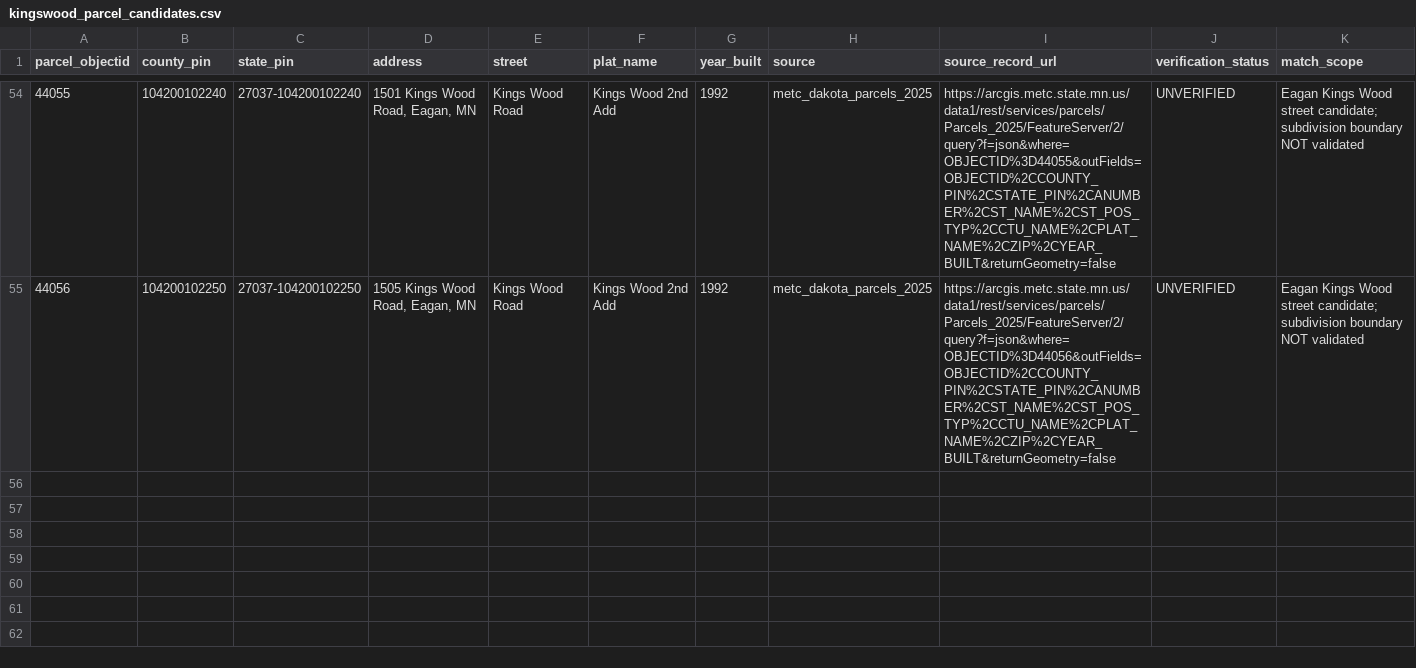
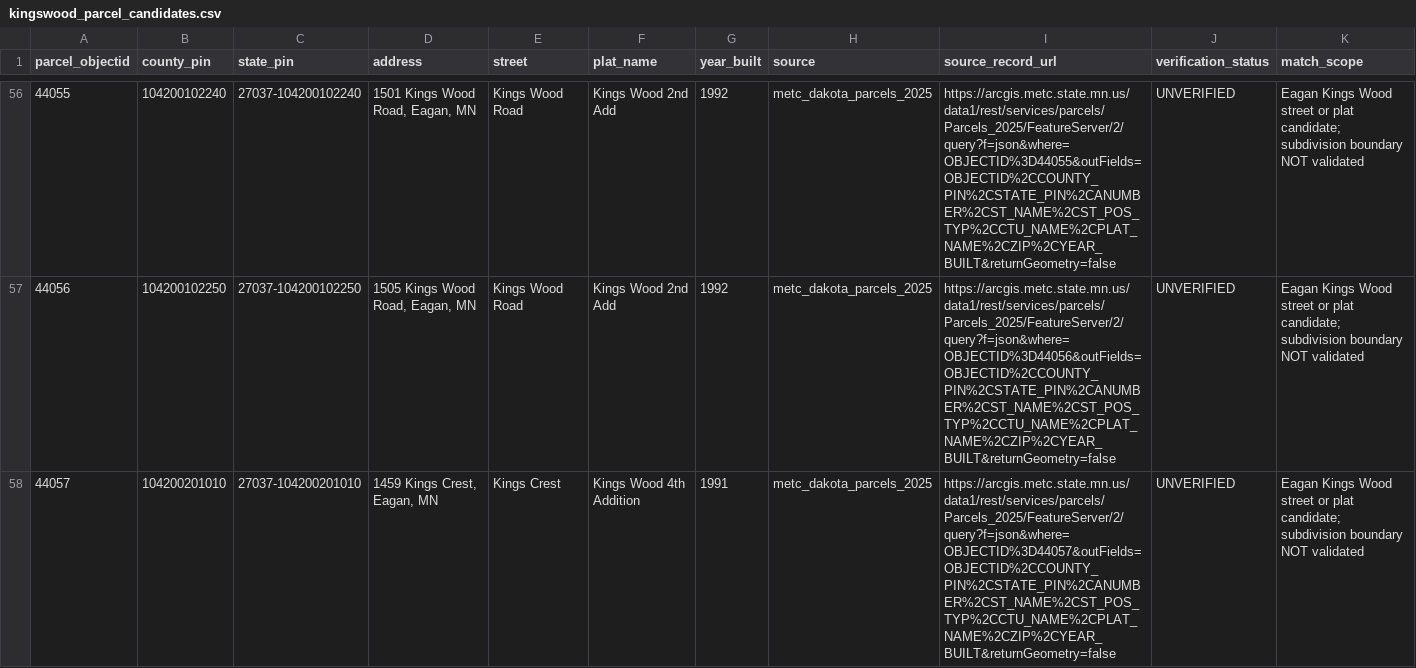
Before and after one commit to zaccboi8484/aero1, a CSV file: evidence/data/kingswood_parcel_candidates.csv, drawn as a sheet; only a part is shown, gaps mark what is left out; the diff covers the shown part only.

```diff
--- a/evidence/data/kingswood_parcel_candidates.csv
+++ b/evidence/data/kingswood_parcel_candidates.csv
@@ -54,2 +56,3 @@ parcel_objectid,county_pin,state_pin,address,street,plat_name,year_built,source,
-44055,104200102240,27037-104200102240,"1501 Kings Wood Road, Eagan, MN",Kings Wood Road,Kings Wood 2nd Add,1992,metc_dakota_parcels_2025,https://arcgis.metc.state.mn.us/data1/rest/services/parcels/Parcels_2025/FeatureServer/2/query?f=json&where=OBJECTID%3D44055&outFields=OBJECTID%2CCOUNTY_PIN%2CSTATE_PIN%2CANUMBER%2CST_NAME%2CST_POS_TYP%2CCTU_NAME%2CPLAT_NAME%2CZIP%2CYEAR_BUILT&returnGeometry=false,UNVERIFIED,Eagan Kings Wood street candidate; subdivision boundary NOT validated
-44056,104200102250,27037-104200102250,"1505 Kings Wood Road, Eagan, MN",Kings Wood Road,Kings Wood 2nd Add,1992,metc_dakota_parcels_2025,https://arcgis.metc.state.mn.us/data1/rest/services/parcels/Parcels_2025/FeatureServer/2/query?f=json&where=OBJECTID%3D44056&outFields=OBJECTID%2CCOUNTY_PIN%2CSTATE_PIN%2CANUMBER%2CST_NAME%2CST_POS_TYP%2CCTU_NAME%2CPLAT_NAME%2CZIP%2CYEAR_BUILT&returnGeometry=false,UNVERIFIED,Eagan Kings Wood street candidate; subdivision boundary NOT validated
+44055,104200102240,27037-104200102240,"1501 Kings Wood Road, Eagan, MN",Kings Wood Road,Kings Wood 2nd Add,1992,metc_dakota_parcels_2025,https://arcgis.metc.state.mn.us/data1/rest/services/parcels/Parcels_2025/FeatureServer/2/query?f=json&where=OBJECTID%3D44055&outFields=OBJECTID%2CCOUNTY_PIN%2CSTATE_PIN%2CANUMBER%2CST_NAME%2CST_POS_TYP%2CCTU_NAME%2CPLAT_NAME%2CZIP%2CYEAR_BUILT&returnGeometry=false,UNVERIFIED,Eagan Kings Wood street or plat candidate; subdivision boundary NOT validated
+44056,104200102250,27037-104200102250,"1505 Kings Wood Road, Eagan, MN",Kings Wood Road,Kings Wood 2nd Add,1992,metc_dakota_parcels_2025,https://arcgis.metc.state.mn.us/data1/rest/services/parcels/Parcels_2025/FeatureServer/2/query?f=json&where=OBJECTID%3D44056&outFields=OBJECTID%2CCOUNTY_PIN%2CSTATE_PIN%2CANUMBER%2CST_NAME%2CST_POS_TYP%2CCTU_NAME%2CPLAT_NAME%2CZIP%2CYEAR_BUILT&returnGeometry=false,UNVERIFIED,Eagan Kings Wood street or plat candidate; subdivision boundary NOT validated
+44057,104200201010,27037-104200201010,"1459 Kings Crest, Eagan, MN",Kings Crest,Kings Wood 4th Addition,1991,metc_dakota_parcels_2025,https://arcgis.metc.state.mn.us/data1/rest/services/parcels/Parcels_2025/FeatureServer/2/query?f=json&where=OBJECTID%3D44057&outFields=OBJECTID%2CCOUNTY_PIN%2CSTATE_PIN%2CANUMBER%2CST_NAME%2CST_POS_TYP%2CCTU_NAME%2CPLAT_NAME%2CZIP%2CYEAR_BUILT&returnGeometry=false,UNVERIFIED,Eagan Kings Wood street or plat candidate; subdivision boundary NOT validated
```
Also changed, not shown: 5 added rows and 52 edited cells elsewhere in this file, 1 other file.
